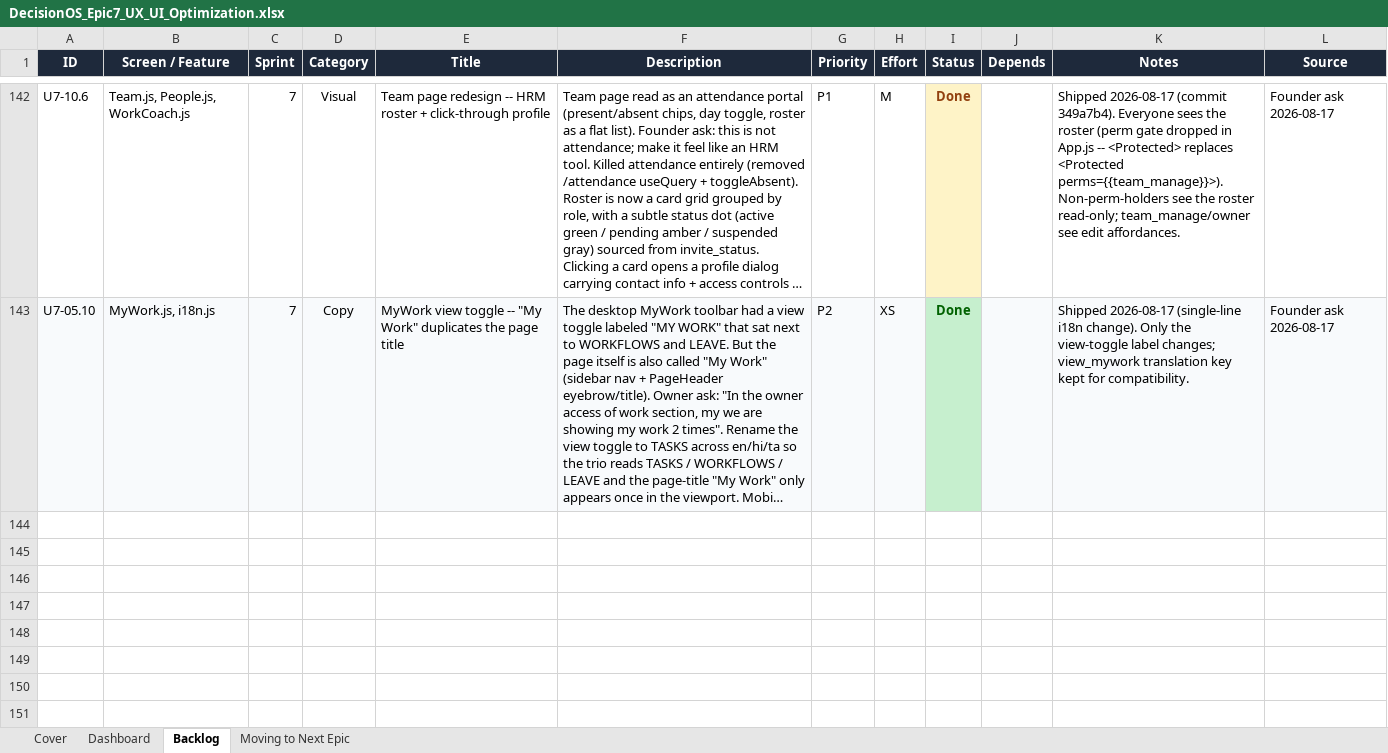
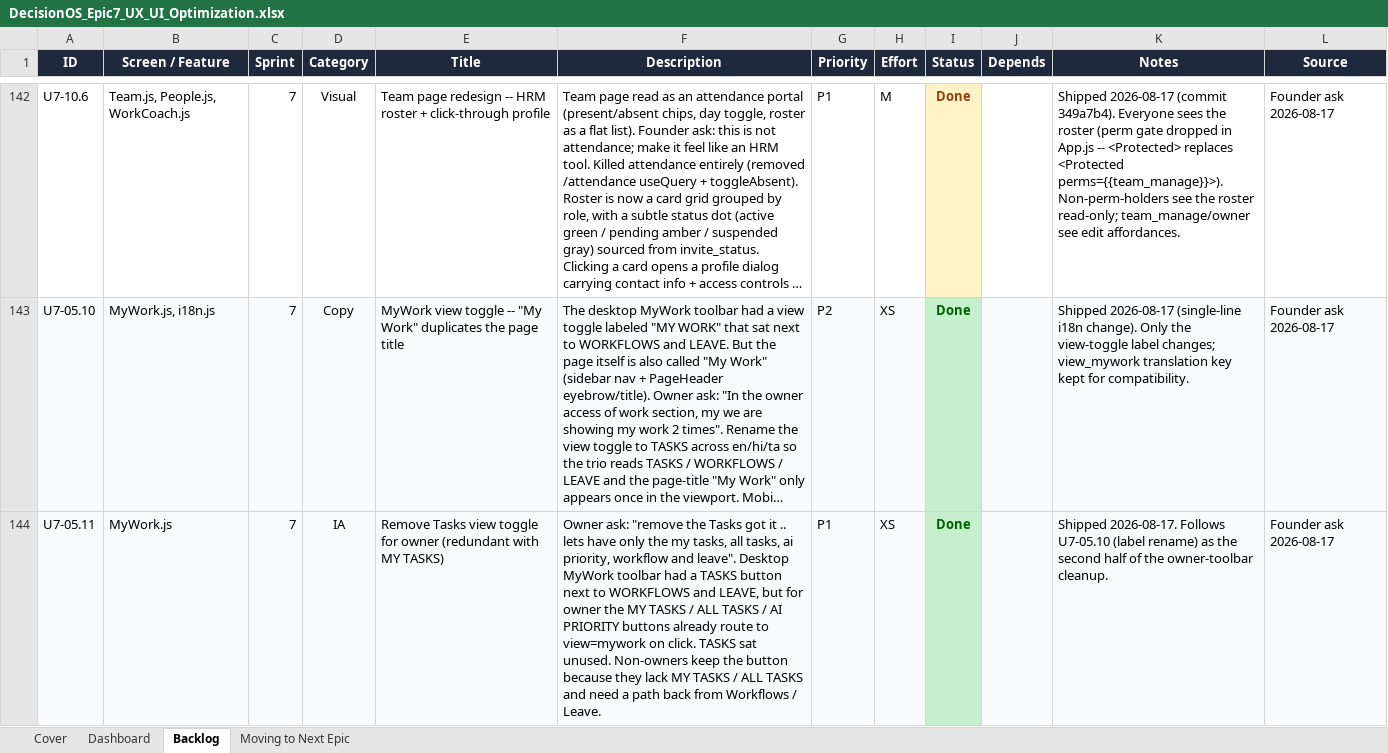
Before and after one commit to quazrelevate-god/DecisionOS, an Excel workbook: docs/DecisionOS_Epic7_UX_UI_Optimization.xlsx, sheet Backlog, drawn as a sheet; only a part is shown, gaps mark what is left out; long unchanged cells end in …; values as stored, in another font and other column widths than the file's, no borders; the diff covers the shown part only; the diff names each change by its address in the sheet, - before the commit and + after, or states it on an @@ line.

```diff
--- a/docs/DecisionOS_Epic7_UX_UI_Optimization.xlsx (sheet Backlog)
+++ b/docs/DecisionOS_Epic7_UX_UI_Optimization.xlsx (sheet Backlog)
+row 144: U7-05.11 | MyWork.js | 7 | IA | Remove Tasks view toggle for owner (redundant with MY TASKS) | Owner ask: "remove the Tasks got it .. lets have only the my tasks, all tasks, ai priority, workflow and leave". Desktop MyWork toolbar had a TASKS button next to WORKFLOWS and LEAVE, but for owner the MY TASKS / ALL TASKS / AI PRIORITY buttons already route to view=mywork on click. TASKS sat unused. Non-owners keep the button because they lack MY TASKS / ALL TASKS and need a path back from Workflows / Leave. | P1 | XS | Done |  | Shipped 2026-08-17. Follows U7-05.10 (label rename) as the second half of the owner-toolbar cleanup. | Founder ask 2026-08-17
```
Also changed, not shown: 1 added row elsewhere in this sheet, sheet Dashboard, 2 other files.
